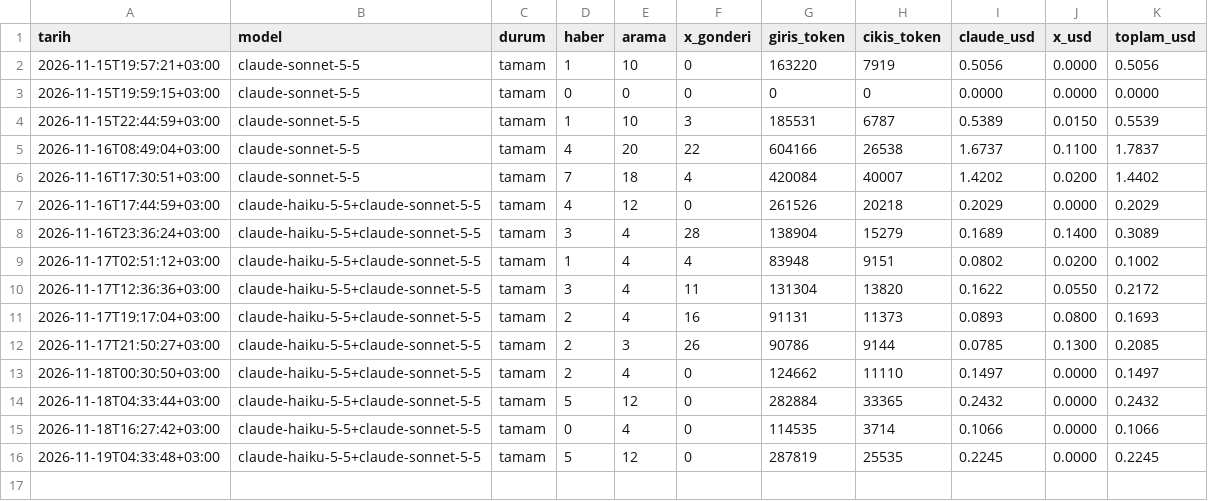
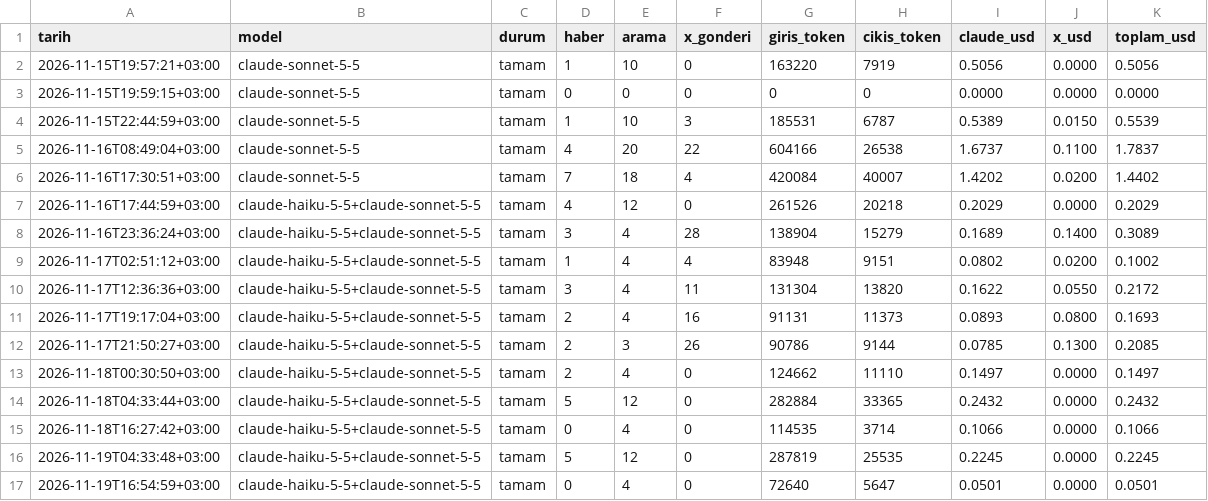
Before and after one commit to alidenizergun/yapayzekablog, a CSV file: data/maliyet.csv, drawn as a sheet; the diff names each change by its address in the sheet, - before the commit and + after, or states it on an @@ line.

Commit message:
Haberler: 0 yeni haber, görseller güncellendi (19.11.2026 16:54)

```diff
--- a/data/maliyet.csv
+++ b/data/maliyet.csv
+row 17: 2026-11-19T16:54:59+03:00 | claude-haiku-5-5+claude-sonnet-5-5 | tamam | 0 | 4 | 0 | 72640 | 5647 | 0.0501 | 0.0000 | 0.0501
```
Also changed, not shown: 1 other file.
